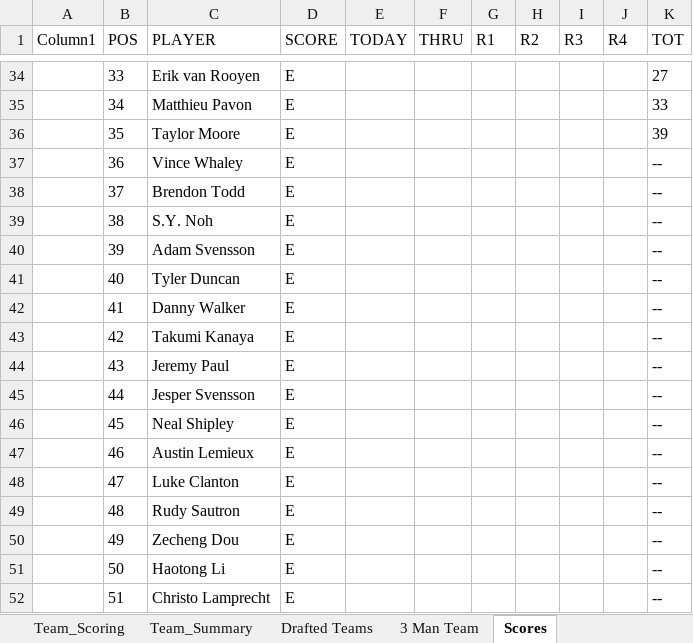
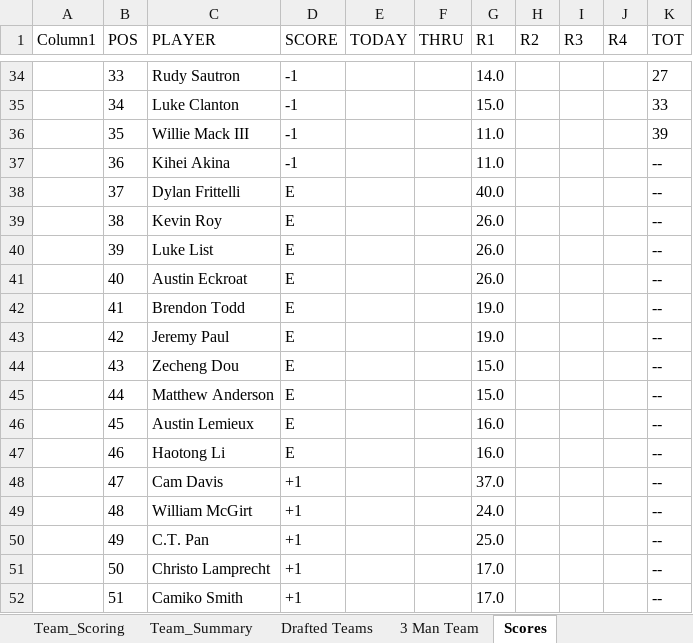
Before and after one commit to Melbs98/2027-Masters-Ctown, an Excel workbook: data/2027 Masters Draft & Scoreboard.xlsx, sheet Scores, drawn as a sheet; only a part is shown, gaps mark what is left out; values as stored, in another font and other column widths than the file's, no borders; table styles not drawn; the diff covers the shown part only; the diff names each change by its address in the sheet, - before the commit and + after, or states it on an @@ line.

```diff
--- a/data/2027 Masters Draft & Scoreboard.xlsx (sheet Scores)
+++ b/data/2027 Masters Draft & Scoreboard.xlsx (sheet Scores)
-C34 (PLAYER): Erik van Rooyen
+C34 (PLAYER): Rudy Sautron
-D34:D37 (SCORE): E
+D34:D37 (SCORE): -1
-G34 (R1): (empty)
+G34 (R1): 14.0
-C35 (PLAYER): Matthieu Pavon
+C35 (PLAYER): Luke Clanton
-G35 (R1): (empty)
+G35 (R1): 15.0
-C36 (PLAYER): Taylor Moore
+C36 (PLAYER): Willie Mack III
-G36:G37 (R1): (empty)
+G36:G37 (R1): 11.0
-C37 (PLAYER): Vince Whaley
+C37 (PLAYER): Kihei Akina
-C38 (PLAYER): Brendon Todd
+C38 (PLAYER): Dylan Frittelli
-G38 (R1): (empty)
+G38 (R1): 40.0
-C39 (PLAYER): S.Y. Noh
+C39 (PLAYER): Kevin Roy
-G39:G41 (R1): (empty)
+G39:G41 (R1): 26.0
-C40 (PLAYER): Adam Svensson
+C40 (PLAYER): Luke List
-C41 (PLAYER): Tyler Duncan
+C41 (PLAYER): Austin Eckroat
-C42 (PLAYER): Danny Walker
+C42 (PLAYER): Brendon Todd
-G42:G43 (R1): (empty)
+G42:G43 (R1): 19.0
-C43 (PLAYER): Takumi Kanaya
+C43 (PLAYER): Jeremy Paul
-C44 (PLAYER): Jeremy Paul
+C44 (PLAYER): Zecheng Dou
-G44:G45 (R1): (empty)
+G44:G45 (R1): 15.0
-C45 (PLAYER): Jesper Svensson
+C45 (PLAYER): Matthew Anderson
-C46 (PLAYER): Neal Shipley
+C46 (PLAYER): Austin Lemieux
-G46:G47 (R1): (empty)
+G46:G47 (R1): 16.0
-C47 (PLAYER): Austin Lemieux
+C47 (PLAYER): Haotong Li
-C48 (PLAYER): Luke Clanton
+C48 (PLAYER): Cam Davis
-D48:D52 (SCORE): E
+D48:D52 (SCORE): +1
-G48 (R1): (empty)
+G48 (R1): 37.0
-C49 (PLAYER): Rudy Sautron
+C49 (PLAYER): William McGirt
-G49 (R1): (empty)
+G49 (R1): 24.0
-C50 (PLAYER): Zecheng Dou
+C50 (PLAYER): C.T. Pan
-G50 (R1): (empty)
+G50 (R1): 25.0
-C51 (PLAYER): Haotong Li
+C51 (PLAYER): Christo Lamprecht
-G51:G52 (R1): (empty)
+G51:G52 (R1): 17.0
-C52 (PLAYER): Christo Lamprecht
+C52 (PLAYER): Camiko Smith
```
Also changed, not shown: 181 edited cells elsewhere in this sheet, 1 other file.
